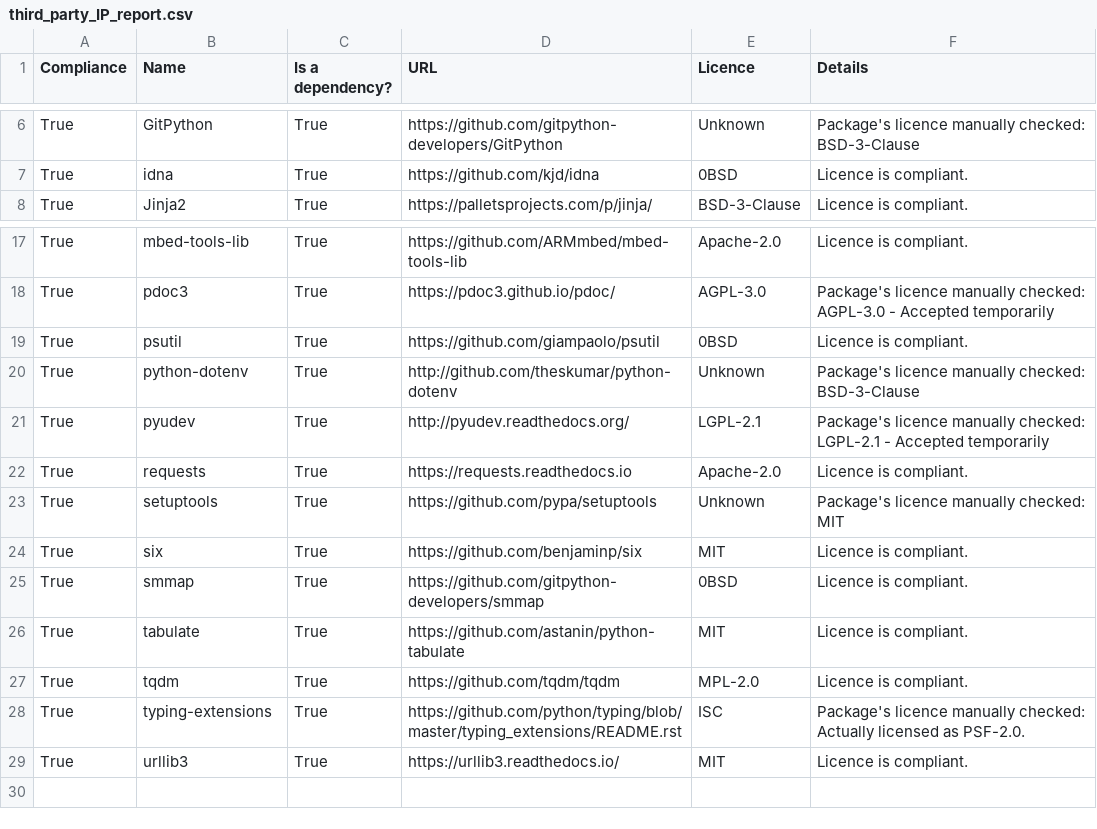
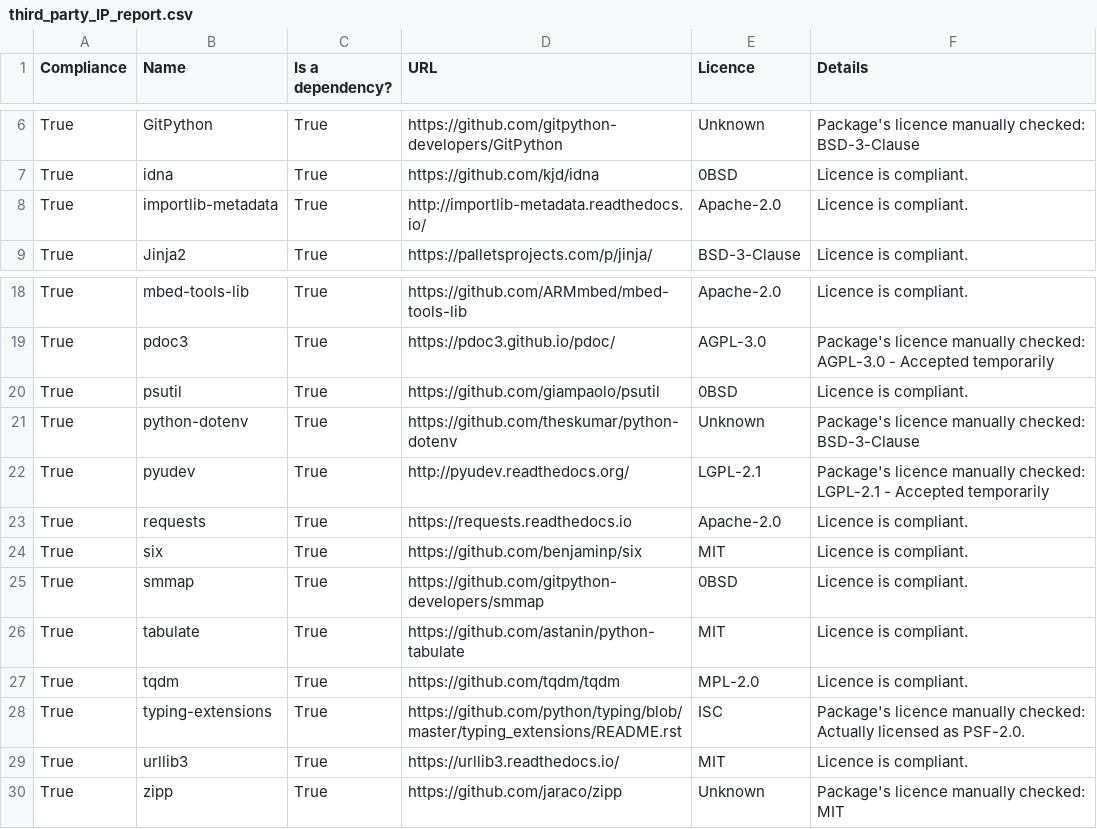
Before and after one commit to ARMmbed/mbed-tools, a CSV file: docs/third_party_IP_report.csv, drawn as a sheet; only a part is shown, gaps mark what is left out.

```diff
--- a/docs/third_party_IP_report.csv
+++ b/docs/third_party_IP_report.csv
@@ -7,2 +7,3 @@ True,GitPython,True,https://github.com/gitpython-developers/GitPython,Unknown,Pa
 True,idna,True,https://github.com/kjd/idna,0BSD,Licence is compliant.
+True,importlib-metadata,True,http://importlib-metadata.readthedocs.io/,Apache-2.0,Licence is compliant.
 True,Jinja2,True,https://palletsprojects.com/p/jinja/,BSD-3-Clause,Licence is compliant.
@@ -19,6 +20,5 @@ True,pdoc3,True,https://pdoc3.github.io/pdoc/,AGPL-3.0,Package's licence manuall
 True,psutil,True,https://github.com/giampaolo/psutil,0BSD,Licence is compliant.
-True,python-dotenv,True,http://github.com/theskumar/python-dotenv,Unknown,Package's licence manually checked: BSD-3-Clause
+True,python-dotenv,True,https://github.com/theskumar/python-dotenv,Unknown,Package's licence manually checked: BSD-3-Clause
 True,pyudev,True,http://pyudev.readthedocs.org/,LGPL-2.1,Package's licence manually checked: LGPL-2.1 - Accepted temporarily
 True,requests,True,https://requests.readthedocs.io,Apache-2.0,Licence is compliant.
-True,setuptools,True,https://github.com/pypa/setuptools,Unknown,Package's licence manually checked: MIT
 True,six,True,https://github.com/benjaminp/six,MIT,Licence is compliant.
@@ -29 +29,2 @@ True,typing-extensions,True,https://github.com/python/typing/blob/master/typing_
 True,urllib3,True,https://urllib3.readthedocs.io/,MIT,Licence is compliant.
+True,zipp,True,https://github.com/jaraco/zipp,Unknown,Package's licence manually checked: MIT
```
Also changed, not shown: 11 other files.
